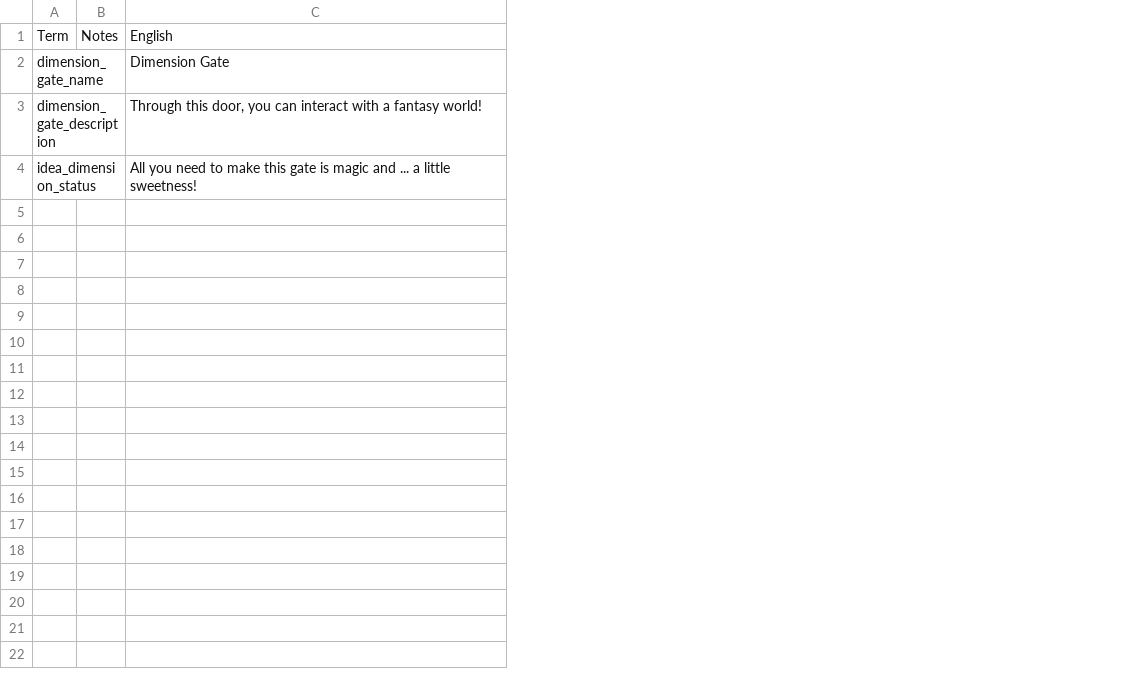
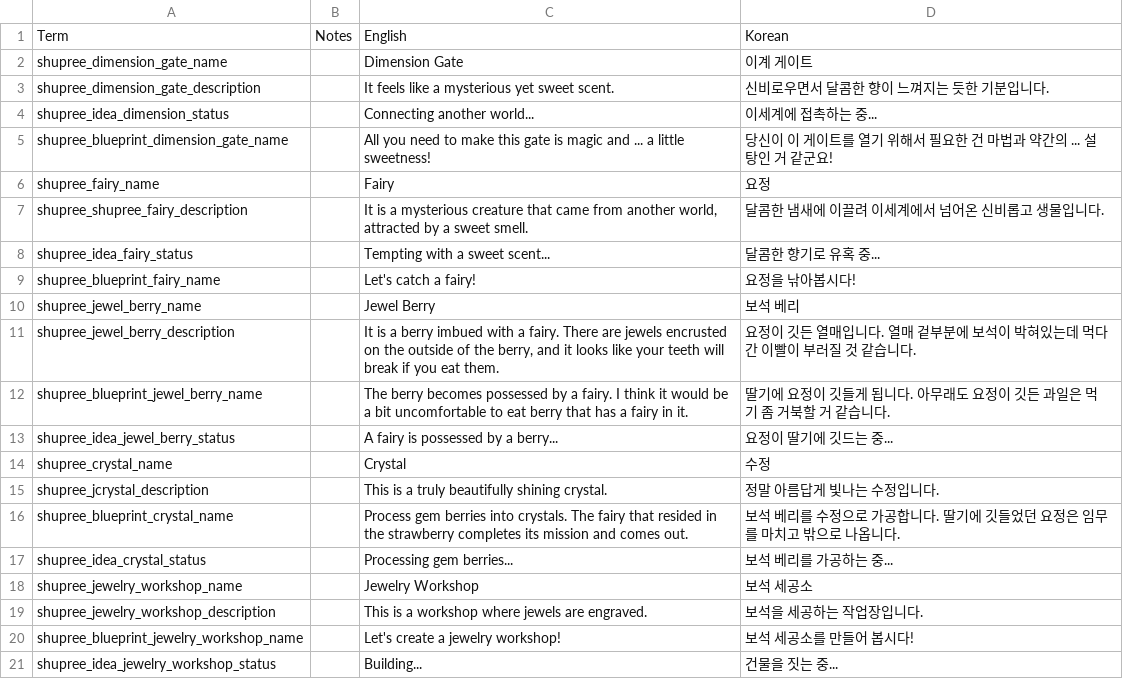
Before and after one commit to Shupree/fantasyForest_mod, a TSV file: localization.tsv, drawn as a sheet; removed rows and columns are numbered as before the commit, all else as after; the diff names each change by its address in the sheet, - before the commit and + after, or states it on an @@ line.

Commit message:
Update localization

```diff
--- a/localization.tsv
+++ b/localization.tsv
-column A, rows 1-4: Term | dimension_gate_name | dimension_gate_description | idea_dimension_status
+column A, rows 1-3: Term | shupree_dimension_gate_name | shupree_dimension_gate_description; row 5: shupree_blueprint_dimension_gate_name
+column D, rows 1-3: Korean | 이계 게이트 | 신비로우면서 달콤한 향이 느껴지는 듯한 기분입니다.; row 5: 당신이 이 게이트를 열기 위해서 필요한 건 마법과 약간의 ... 설탕인 거 같군요!
-C3: Through this door, you can interact with a fantasy world!
+C3: It feels like a mysterious yet sweet scent.
+row 4: shupree_idea_dimension_status |  | Connecting another world... | 이세계에 접촉하는 중...
+row 6: shupree_fairy_name |  | Fairy | 요정
+row 7: shupree_shupree_fairy_description |  | It is a mysterious creature that came from another world, attracted by a sweet smell. | 달콤한 냄새에 이끌려 이세계에서 넘어온 신비롭고 생물입니다.
+row 8: shupree_idea_fairy_status |  | Tempting with a sweet scent... | 달콤한 향기로 유혹 중...
+row 9: shupree_blueprint_fairy_name |  | Let's catch a fairy! | 요정을 낚아봅시다!
+row 10: shupree_jewel_berry_name |  | Jewel Berry | 보석 베리
+row 11: shupree_jewel_berry_description |  | It is a berry imbued with a fairy. There are jewels encrusted on the outside of the berry, and it looks like your teeth will break if you eat them. | 요정이 깃든 열매입니다. 열매 겉부분에 보석이 박혀있는데 먹다간 이빨이 부러질 것 같습니다.
+row 12: shupree_blueprint_jewel_berry_name |  | The berry becomes possessed by a fairy. I think it would be a bit uncomfortable to eat berry that has a fairy in it. | 딸기에 요정이 깃들게 됩니다. 아무래도 요정이 깃든 과일은 먹기 좀 거북할 거 같습니다.
+row 13: shupree_idea_jewel_berry_status |  | A fairy is possessed by a berry... | 요정이 딸기에 깃드는 중...
+row 14: shupree_crystal_name |  | Crystal | 수정
+row 15: shupree_jcrystal_description |  | This is a truly beautifully shining crystal. | 정말 아름답게 빛나는 수정입니다.
+row 16: shupree_blueprint_crystal_name |  | Process gem berries into crystals. The fairy that resided in the strawberry completes its mission and comes out. | 보석 베리를 수정으로 가공합니다. 딸기에 깃들었던 요정은 임무를 마치고 밖으로 나옵니다.
+row 17: shupree_idea_crystal_status |  | Processing gem berries... | 보석 베리를 가공하는 중...
+row 18: shupree_jewelry_workshop_name |  | Jewelry Workshop | 보석 세공소
+row 19: shupree_jewelry_workshop_description |  | This is a workshop where jewels are engraved. | 보석을 세공하는 작업장입니다.
+row 20: shupree_blueprint_jewelry_workshop_name |  | Let's create a jewelry workshop! | 보석 세공소를 만들어 봅시다!
+row 21: shupree_idea_jewelry_workshop_status |  | Building... | 건물을 짓는 중...
```
Also changed, not shown: 8 other files.
